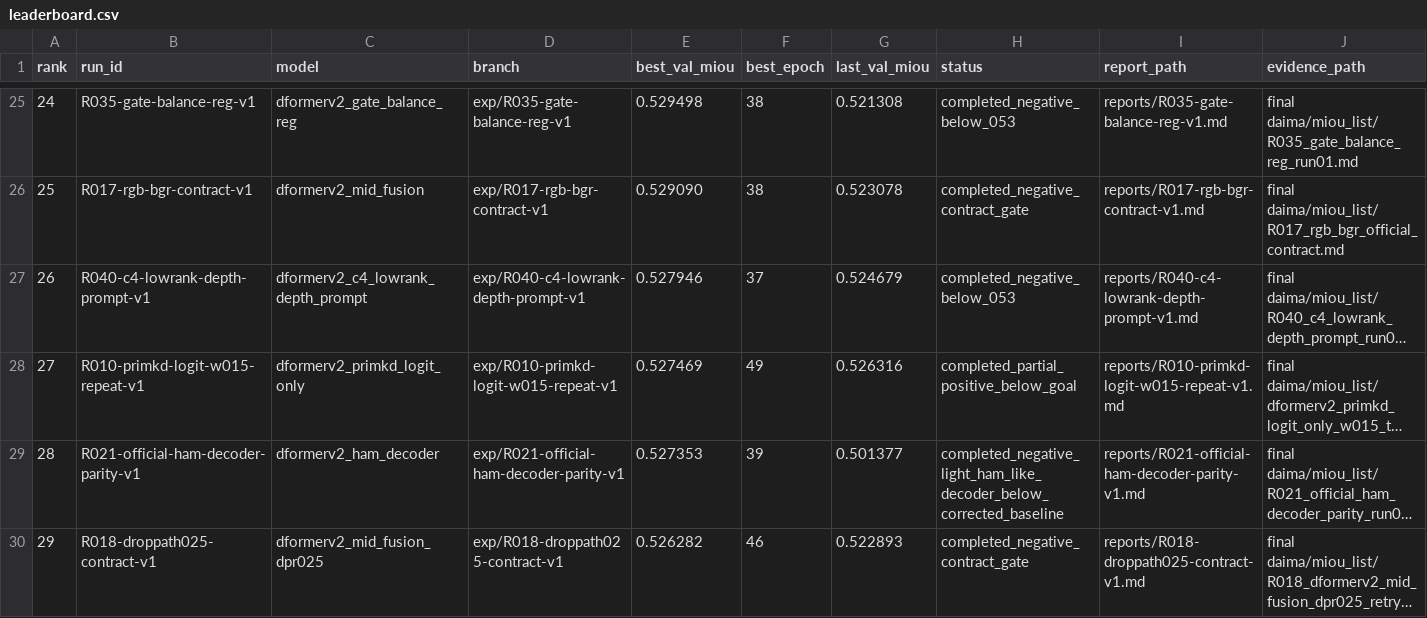
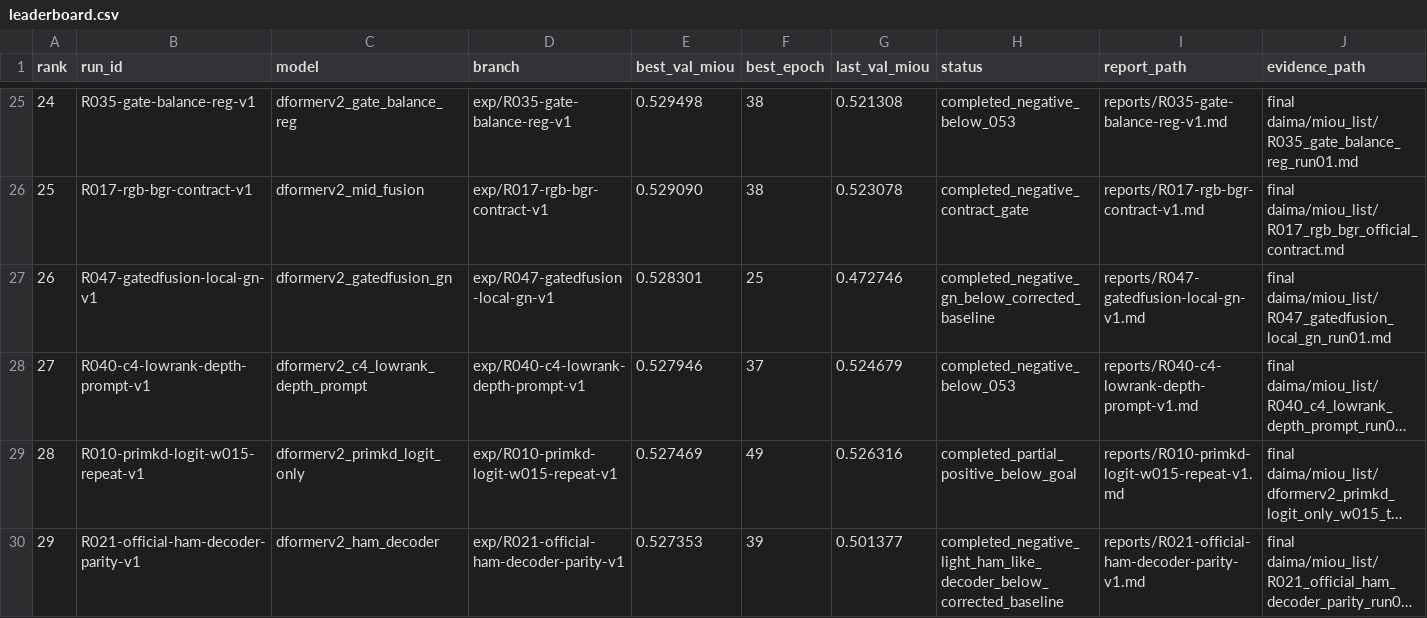
Before and after one commit to hansu650/Lun-Wen, a CSV file: metrics/leaderboard.csv, drawn as a sheet; only a part is shown, gaps mark what is left out; the shorter side is filled out with more unchanged rows; long unchanged cells end in …; addresses are those after the commit; the diff names each change by its address in the sheet, - before the commit and + after, or states it on an @@ line.

Commit message:
Record R047 GatedFusion GroupNorm result

```diff
--- a/metrics/leaderboard.csv
+++ b/metrics/leaderboard.csv
+row 27: 26 | R047-gatedfusion-local-gn-v1 | dformerv2_gatedfusion_gn | exp/R047-gatedfusion-local-gn-v1 | 0.528301 | 25 | 0.472746 | completed_negative_gn_below_corrected_baseline | reports/R047-gatedfusion-local-gn-v1.md | final daima/miou_list/R047_gatedfusion_local_gn_run01.md
@@ column A (rank) renumbered from row 28 down @@
```
Also changed, not shown: 12 other files.
